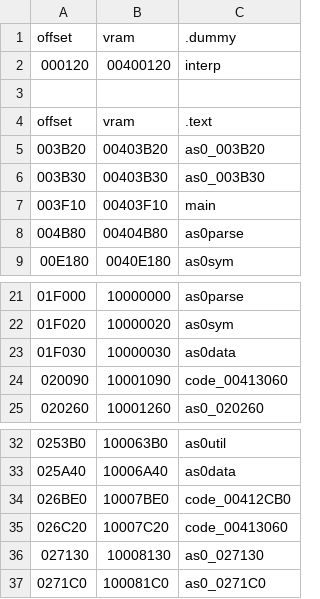
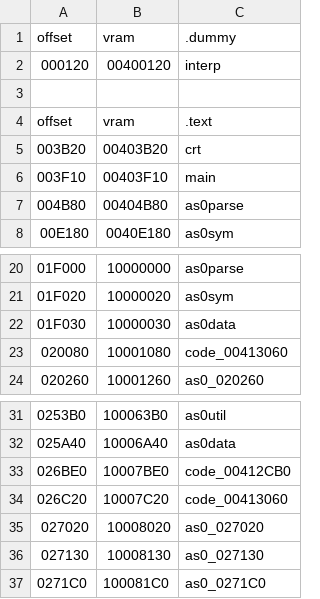
Before and after one commit to Unnunu/ido-matching-decomp, a CSV file: symbols/5.3/as0.splits.csv, drawn as a sheet; only a part is shown, gaps mark what is left out; removed rows and columns are numbered as before the commit, all else as after; the diff names each change by its address in the sheet, - before the commit and + after, or states it on an @@ line.

```diff
--- a/symbols/5.3/as0.splits.csv
+++ b/symbols/5.3/as0.splits.csv
-C5: as0_003B20
+C5: crt
-row 6: 003B30 | 00403B30 | as0_003B30
-row 24: 020090 | 10001090 | code_00413060
+row 23: 020080 | 10001080 | code_00413060
+row 35: 027020 | 10008020 | as0_027020
```
Also changed, not shown: symbols/5.3/libraries.csv, symbols/7.1/as0.splits.csv, 13 other files.
